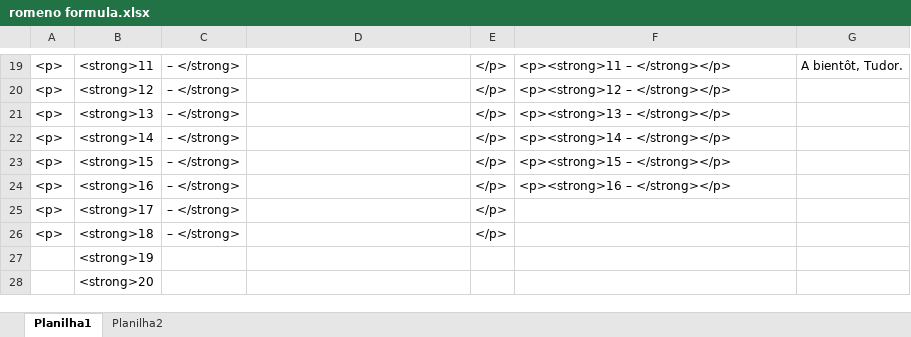
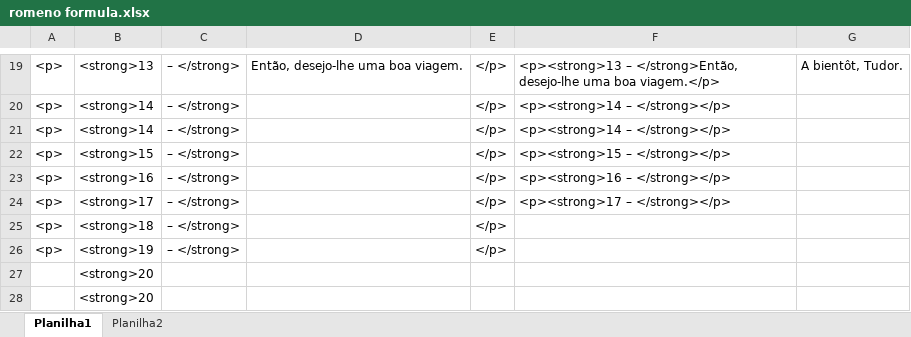
Before and after one commit to gunnerfelipe/Assimil, an Excel workbook: romeno formula.xlsx, sheet Planilha1, drawn as a sheet; only a part is shown, gaps mark what is left out; values as stored, in another font and other column widths than the file's, no borders; removed rows and columns are numbered as before the commit, all else as after; the diff covers the shown part only; the diff names each change by its address in the sheet, - before the commit and + after, or states it on an @@ line.

```diff
--- a/romeno formula.xlsx (sheet Planilha1)
+++ b/romeno formula.xlsx (sheet Planilha1)
-B19: <strong>11
+B19: <strong>13
-D19: (empty)
+D19: Então, desejo-lhe uma boa viagem.
-F19: <p><strong>11 – </strong></p>
+F19: <p><strong>13 – </strong>Então, desejo-lhe uma boa viagem.</p>
-B20: <strong>12
+B20: <strong>14
-F20: <p><strong>12 – </strong></p>
+F20: <p><strong>14 – </strong></p>
-row 21: <p> | <strong>13 | – </strong> |  | </p> | <p><strong>13 – </strong></p>
-F24: (empty)
+F24: <p><strong>17 – </strong></p>
+row 26: <p> | <strong>19 | – </strong> |  | </p>
-B27: <strong>19
+B27: <strong>20
```
Also changed, not shown: 31 edited cells elsewhere in this sheet, formulas that keep their value, 7 other files.
